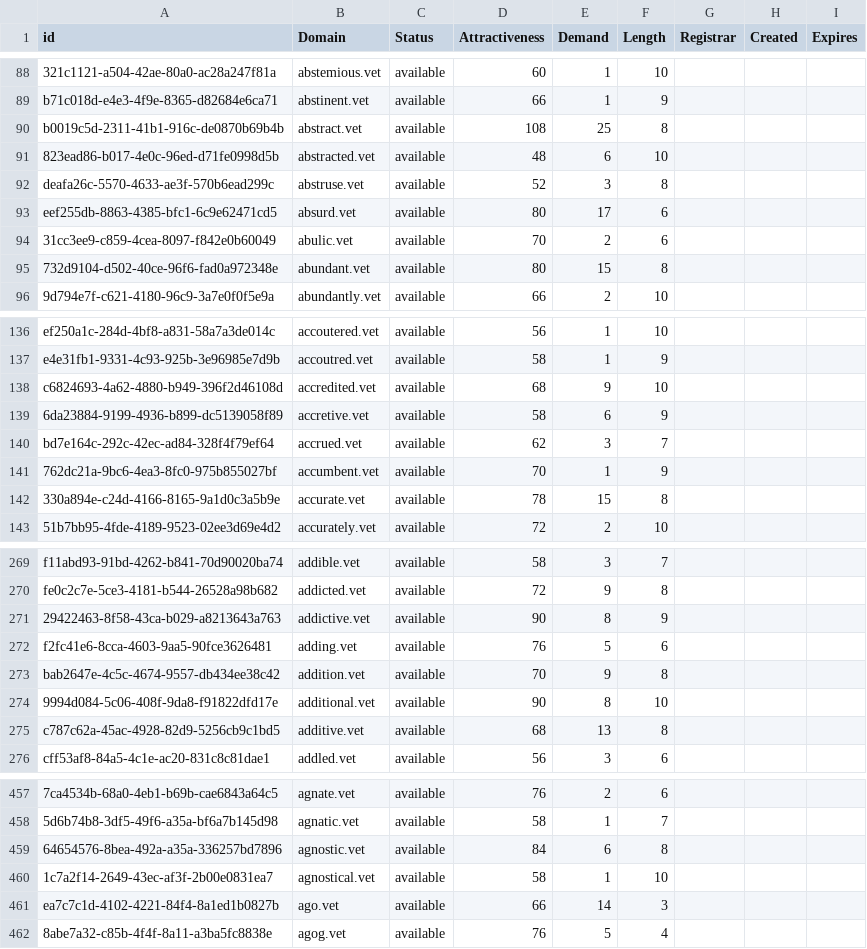
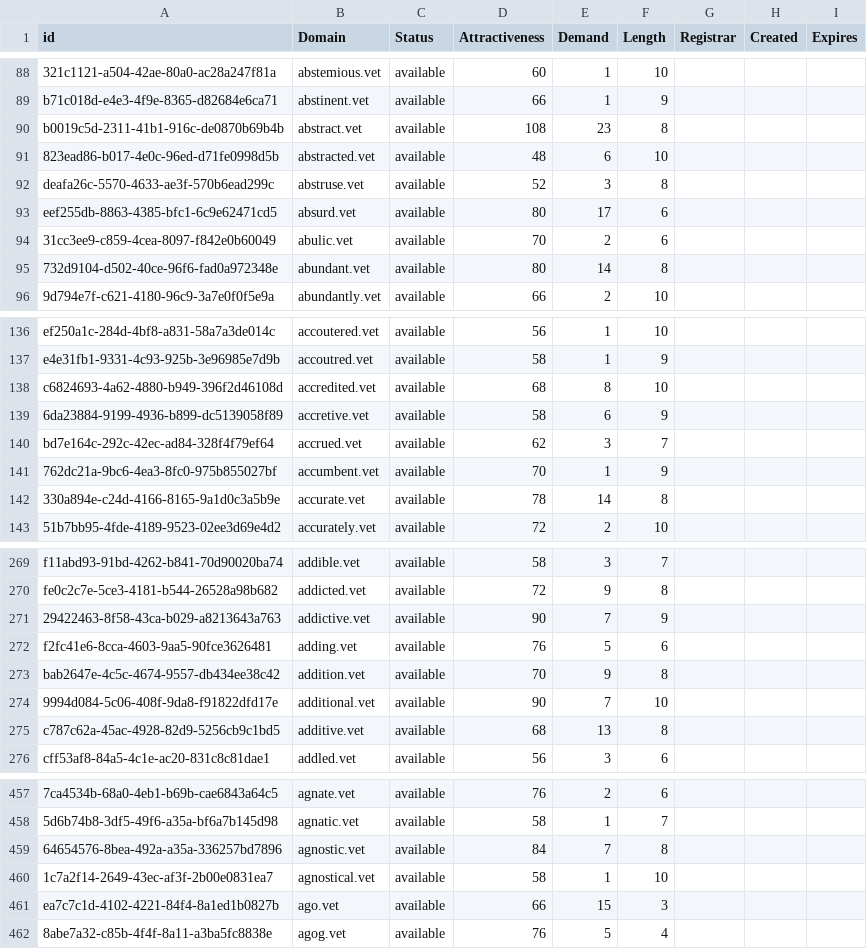
Before and after one commit to UniqueDomains/vet-oneword-domains, a CSV file: vet.csv, drawn as a sheet; only a part is shown, gaps mark what is left out; the diff covers the shown part only; the diff names each change by its address in the sheet, - before the commit and + after, or states it on an @@ line.

```diff
--- a/vet.csv
+++ b/vet.csv
-E90 (Demand): 25
+E90 (Demand): 23
-E95 (Demand): 15
+E95 (Demand): 14
-E138 (Demand): 9
+E138 (Demand): 8
-E142 (Demand): 15
+E142 (Demand): 14
-E271 (Demand): 8
+E271 (Demand): 7
-E274 (Demand): 8
+E274 (Demand): 7
-E459 (Demand): 6
+E459 (Demand): 7
-E461 (Demand): 14
+E461 (Demand): 15
```
Also changed, not shown: 1 added row and 69 edited cells elsewhere in this file, 2 other files.
